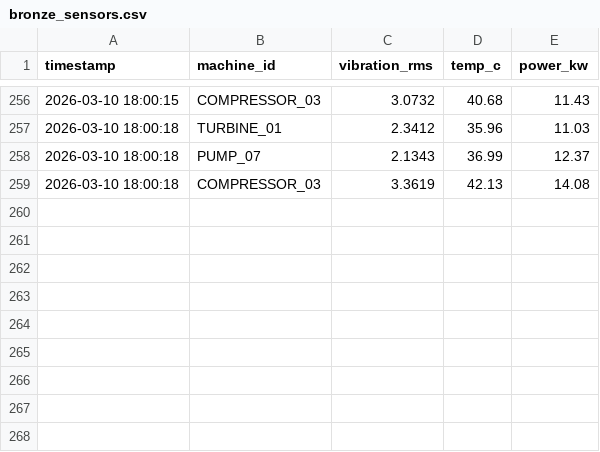
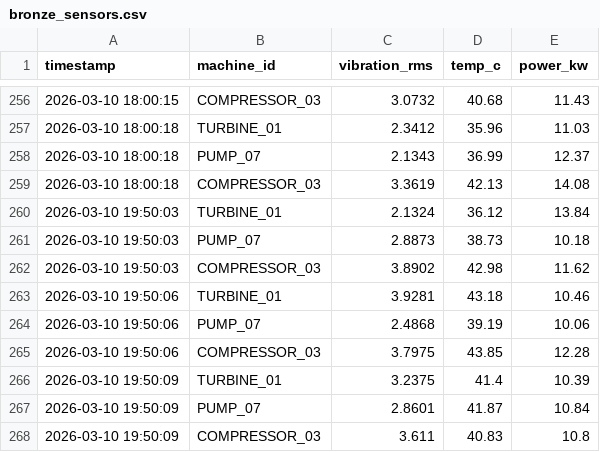
Before and after one commit to gitesh-kumar/Industrial_Data_Pipeline, a CSV file: data/bronze_sensors.csv, drawn as a sheet; only a part is shown, gaps mark what is left out.

```diff
--- a/data/bronze_sensors.csv
+++ b/data/bronze_sensors.csv
@@ -259 +259,10 @@ timestamp,machine_id,vibration_rms,temp_c,power_kw
 2026-03-10 18:00:18,COMPRESSOR_03,3.3619,42.13,14.08
+2026-03-10 19:50:03,TURBINE_01,2.1324,36.12,13.84
+2026-03-10 19:50:03,PUMP_07,2.8873,38.73,10.18
+2026-03-10 19:50:03,COMPRESSOR_03,3.8902,42.98,11.62
+2026-03-10 19:50:06,TURBINE_01,3.9281,43.18,10.46
+2026-03-10 19:50:06,PUMP_07,2.4868,39.19,10.06
+2026-03-10 19:50:06,COMPRESSOR_03,3.7975,43.85,12.28
+2026-03-10 19:50:09,TURBINE_01,3.2375,41.4,10.39
+2026-03-10 19:50:09,PUMP_07,2.8601,41.87,10.84
+2026-03-10 19:50:09,COMPRESSOR_03,3.611,40.83,10.8
```
Also changed, not shown: 4 other files.
